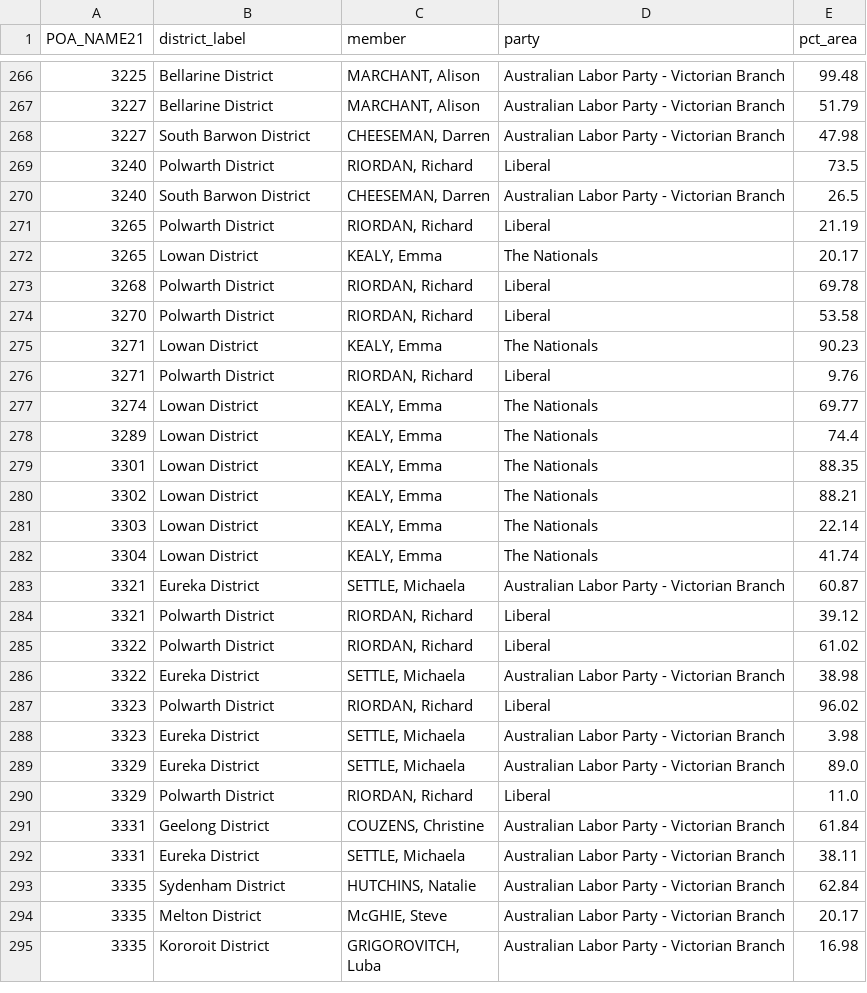
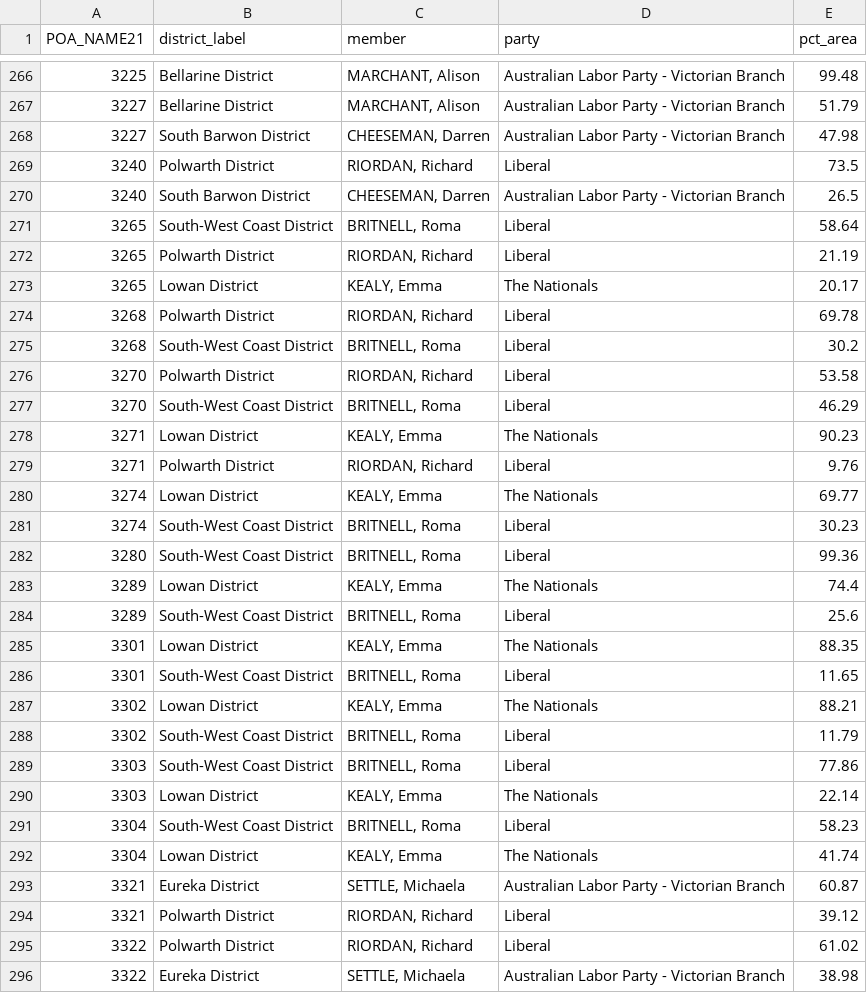
Before and after one commit to aafa-ops/boundary-checker, a CSV file: data/processed/splits_postcodes.csv, drawn as a sheet; only a part is shown, gaps mark what is left out; the shorter side is filled out with more unchanged rows.

```diff
--- a/data/processed/splits_postcodes.csv
+++ b/data/processed/splits_postcodes.csv
@@ -270,2 +270,3 @@ POA_NAME21,district_label,member,party,pct_area
 3240,South Barwon District,"CHEESEMAN, Darren",Australian Labor Party - Victorian Branch,26.5
+3265,South-West Coast District,"BRITNELL, Roma",Liberal,58.64
 3265,Polwarth District,"RIORDAN, Richard",Liberal,21.19
@@ -273,3 +274,5 @@ POA_NAME21,district_label,member,party,pct_area
 3268,Polwarth District,"RIORDAN, Richard",Liberal,69.78
+3268,South-West Coast District,"BRITNELL, Roma",Liberal,30.2
 3270,Polwarth District,"RIORDAN, Richard",Liberal,53.58
+3270,South-West Coast District,"BRITNELL, Roma",Liberal,46.29
 3271,Lowan District,"KEALY, Emma",The Nationals,90.23
@@ -277,6 +280,13 @@ POA_NAME21,district_label,member,party,pct_area
 3274,Lowan District,"KEALY, Emma",The Nationals,69.77
+3274,South-West Coast District,"BRITNELL, Roma",Liberal,30.23
+3280,South-West Coast District,"BRITNELL, Roma",Liberal,99.36
 3289,Lowan District,"KEALY, Emma",The Nationals,74.4
+3289,South-West Coast District,"BRITNELL, Roma",Liberal,25.6
 3301,Lowan District,"KEALY, Emma",The Nationals,88.35
+3301,South-West Coast District,"BRITNELL, Roma",Liberal,11.65
 3302,Lowan District,"KEALY, Emma",The Nationals,88.21
+3302,South-West Coast District,"BRITNELL, Roma",Liberal,11.79
+3303,South-West Coast District,"BRITNELL, Roma",Liberal,77.86
 3303,Lowan District,"KEALY, Emma",The Nationals,22.14
+3304,South-West Coast District,"BRITNELL, Roma",Liberal,58.23
 3304,Lowan District,"KEALY, Emma",The Nationals,41.74
```
Also changed, not shown: data/processed/splits_lgas.csv, data/processed/splits_suburbs.csv, 16 other files.
